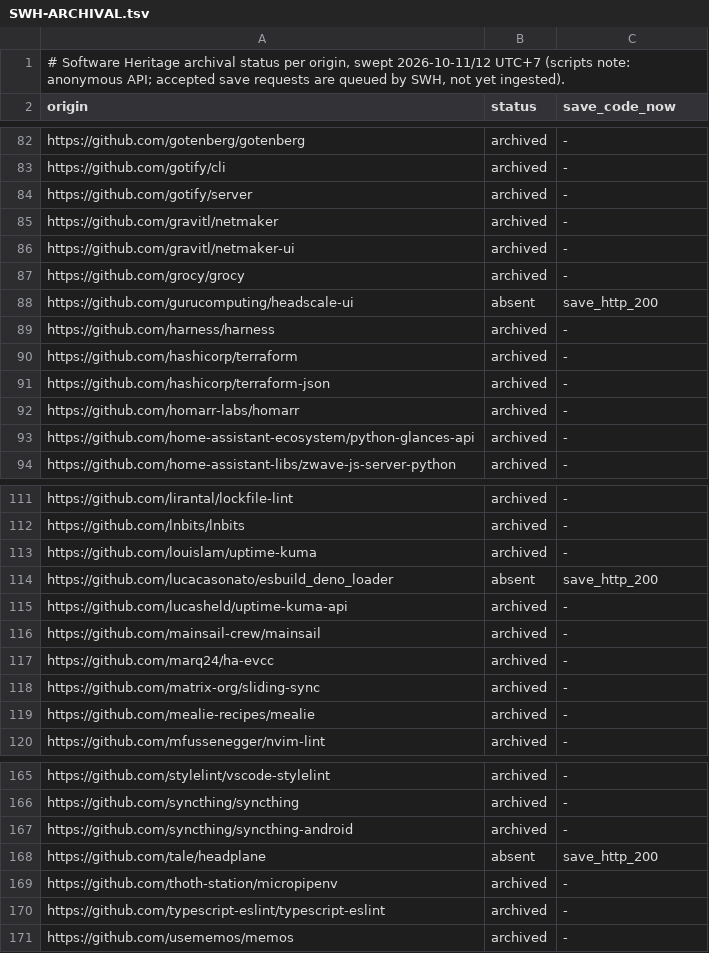
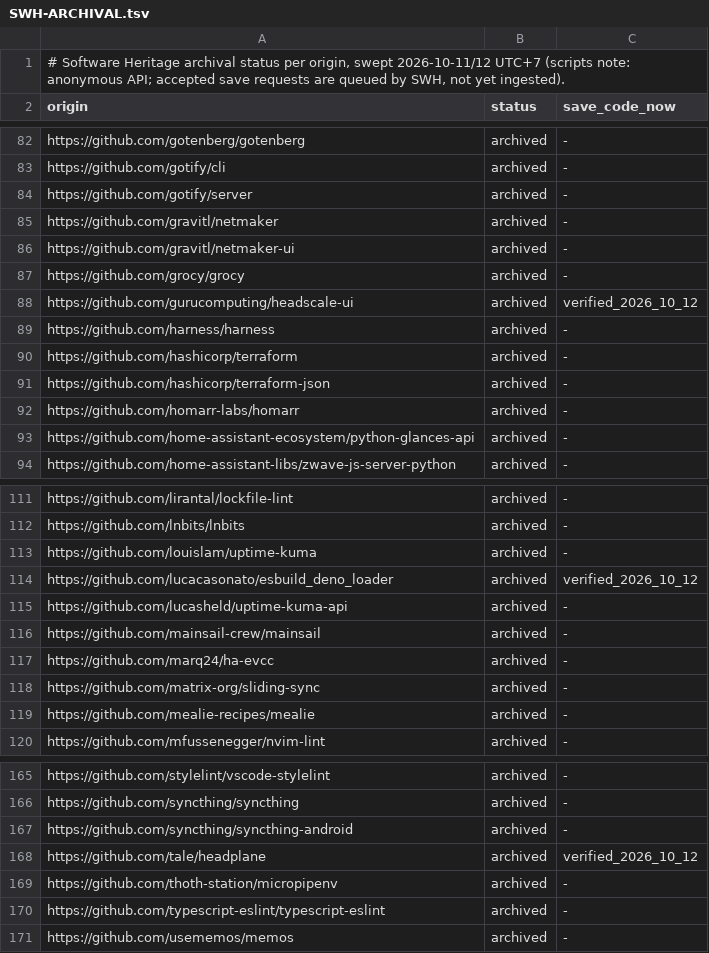
Before and after one commit to Ramesh-35/invar, a TSV file: docs/reference/SWH-ARCHIVAL.tsv, drawn as a sheet; only a part is shown, gaps mark what is left out; the diff covers the shown part only.

Commit message:
docs(epistemic): update SWH archival ingestion status and lock E2/E3 human trial posture

```diff
--- a/docs/reference/SWH-ARCHIVAL.tsv
+++ b/docs/reference/SWH-ARCHIVAL.tsv
@@ -87,3 +87,3 @@ https://github.com/gravitl/netmaker-ui	archived	-
 https://github.com/grocy/grocy	archived	-
-https://github.com/gurucomputing/headscale-ui	absent	save_http_200
+https://github.com/gurucomputing/headscale-ui	archived	verified_2026_10_12
 https://github.com/harness/harness	archived	-
@@ -113,3 +113,3 @@ https://github.com/lnbits/lnbits	archived	-
 https://github.com/louislam/uptime-kuma	archived	-
-https://github.com/lucacasonato/esbuild_deno_loader	absent	save_http_200
+https://github.com/lucacasonato/esbuild_deno_loader	archived	verified_2026_10_12
 https://github.com/lucasheld/uptime-kuma-api	archived	-
@@ -167,3 +167,3 @@ https://github.com/syncthing/syncthing	archived	-
 https://github.com/syncthing/syncthing-android	archived	-
-https://github.com/tale/headplane	absent	save_http_200
+https://github.com/tale/headplane	archived	verified_2026_10_12
 https://github.com/thoth-station/micropipenv	archived	-
```
Also changed, not shown: 32 edited cells elsewhere in this file, 1 other file.
